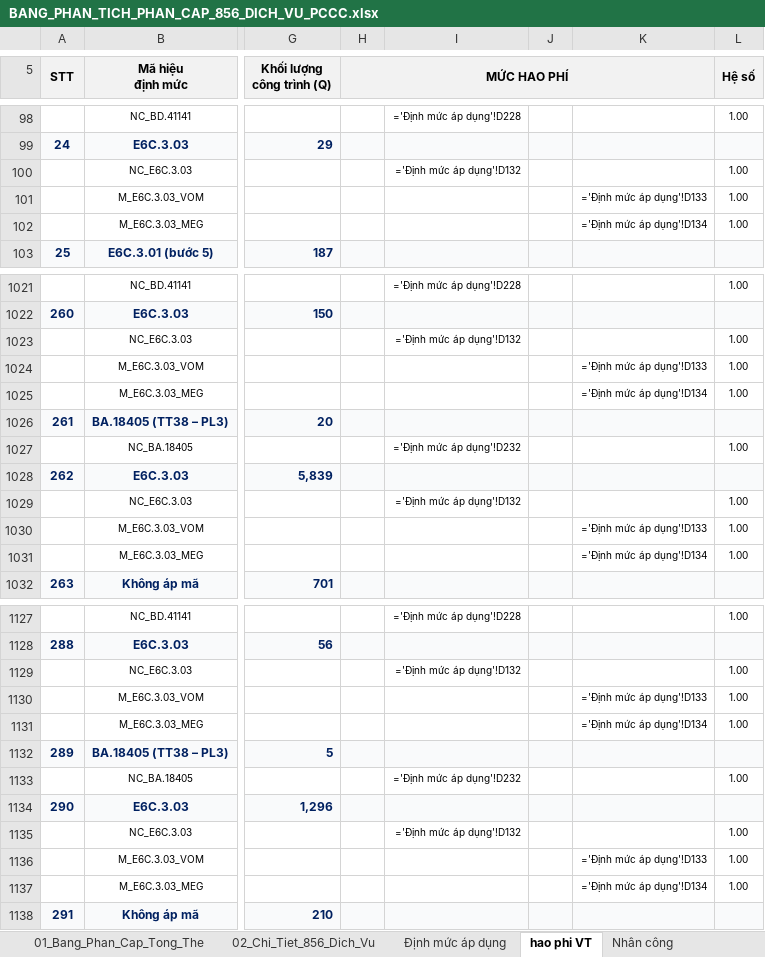
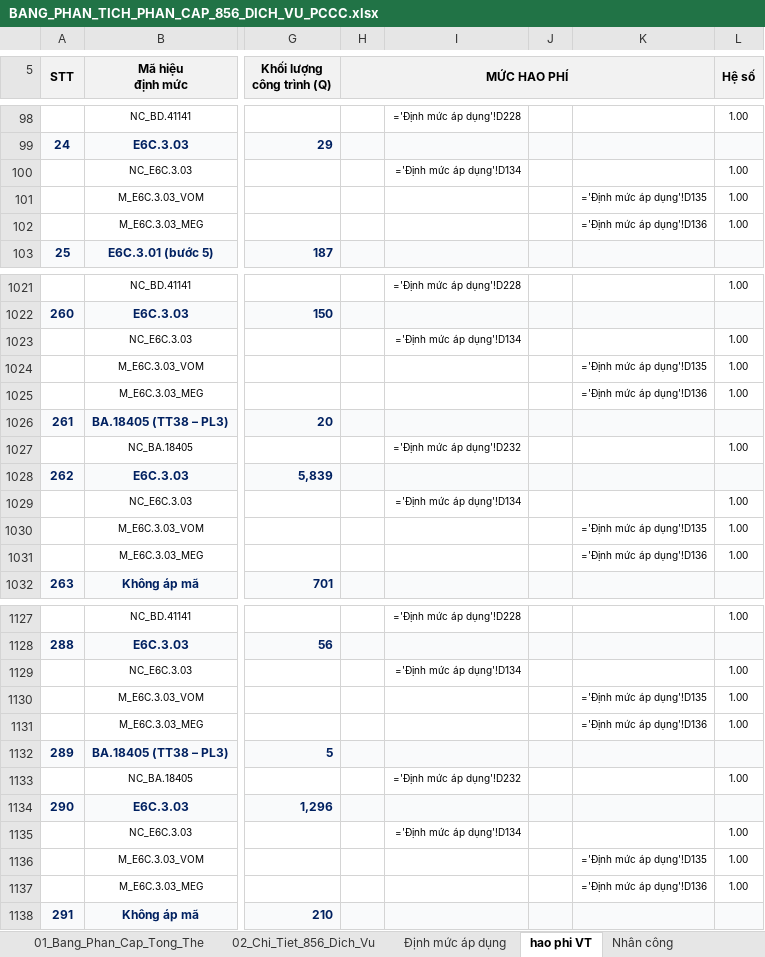
Before and after one commit to nguyenhieuanhspkt/LapDuToanApp, an Excel workbook: BANG_PHAN_TICH_PHAN_CAP_856_DICH_VU_PCCC.xlsx, sheet hao phi VT, drawn as a sheet; only a part is shown, gaps mark what is left out; values as stored, in another font and other column widths than the file's, no borders; formulas without a stored value are shown as written; the diff covers the shown part only; the diff names each change by its address in the sheet, - before the commit and + after, or states it on an @@ line.

```diff
--- a/BANG_PHAN_TICH_PHAN_CAP_856_DICH_VU_PCCC.xlsx (sheet hao phi VT)
+++ b/BANG_PHAN_TICH_PHAN_CAP_856_DICH_VU_PCCC.xlsx (sheet hao phi VT)
-I100: ='Định mức áp dụng'!D132
+I100: ='Định mức áp dụng'!D134
-K101: ='Định mức áp dụng'!D133
+K101: ='Định mức áp dụng'!D135
-K102: ='Định mức áp dụng'!D134
+K102: ='Định mức áp dụng'!D136
-I1023: ='Định mức áp dụng'!D132
+I1023: ='Định mức áp dụng'!D134
-K1024: ='Định mức áp dụng'!D133
+K1024: ='Định mức áp dụng'!D135
-K1025: ='Định mức áp dụng'!D134
+K1025: ='Định mức áp dụng'!D136
-I1029: ='Định mức áp dụng'!D132
+I1029: ='Định mức áp dụng'!D134
-K1030: ='Định mức áp dụng'!D133
+K1030: ='Định mức áp dụng'!D135
-K1031: ='Định mức áp dụng'!D134
+K1031: ='Định mức áp dụng'!D136
-I1129: ='Định mức áp dụng'!D132
+I1129: ='Định mức áp dụng'!D134
-K1130: ='Định mức áp dụng'!D133
+K1130: ='Định mức áp dụng'!D135
-K1131: ='Định mức áp dụng'!D134
+K1131: ='Định mức áp dụng'!D136
-I1135: ='Định mức áp dụng'!D132
+I1135: ='Định mức áp dụng'!D134
-K1136: ='Định mức áp dụng'!D133
+K1136: ='Định mức áp dụng'!D135
-K1137: ='Định mức áp dụng'!D134
+K1137: ='Định mức áp dụng'!D136
```
Also changed, not shown: 104 edited cells elsewhere in this sheet, sheet Định mức áp dụng, 9 other files.
